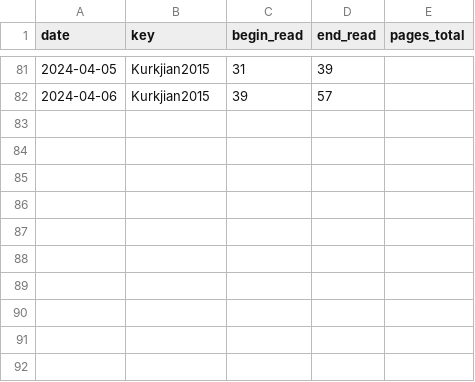
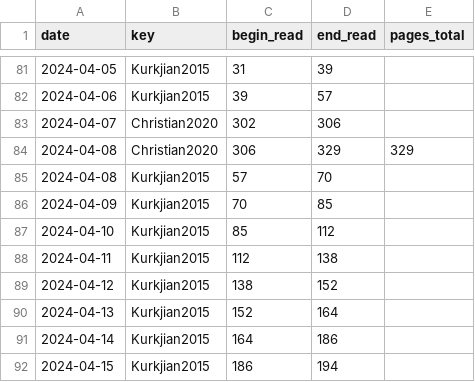
Before and after one commit to gpaumier/reading-log, a CSV file: reading_log_data_2024.csv, drawn as a sheet; only a part is shown, gaps mark what is left out; the diff names each change by its address in the sheet, - before the commit and + after, or states it on an @@ line.

Commit message:
update

```diff
--- a/reading_log_data_2024.csv
+++ b/reading_log_data_2024.csv
+row 83: 2024-04-07 | Christian2020 | 302 | 306
+row 84: 2024-04-08 | Christian2020 | 306 | 329 | 329
+row 85: 2024-04-08 | Kurkjian2015 | 57 | 70
+row 86: 2024-04-09 | Kurkjian2015 | 70 | 85
+row 87: 2024-04-10 | Kurkjian2015 | 85 | 112
+row 88: 2024-04-11 | Kurkjian2015 | 112 | 138
+row 89: 2024-04-12 | Kurkjian2015 | 138 | 152
+row 90: 2024-04-13 | Kurkjian2015 | 152 | 164
+row 91: 2024-04-14 | Kurkjian2015 | 164 | 186
+row 92: 2024-04-15 | Kurkjian2015 | 186 | 194
```
